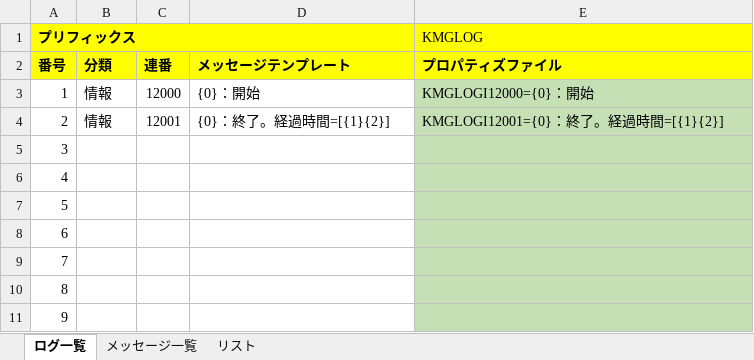
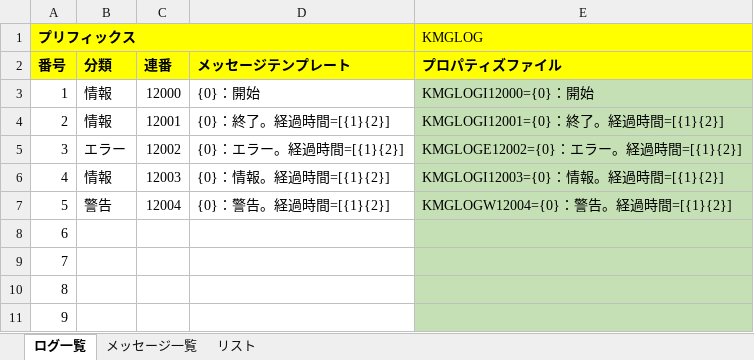
Before and after one commit to KenichiroArai/kmg-core, an Excel workbook: doc/メッセージ一覧.xlsx, sheet ログ一覧, drawn as a sheet; only a part is shown; values as stored, in another font and other column widths than the file's, no borders; charts and pictures not drawn; the diff names each change by its address in the sheet, - before the commit and + after, or states it on an @@ line.

```diff
--- a/doc/メッセージ一覧.xlsx (sheet ログ一覧)
+++ b/doc/メッセージ一覧.xlsx (sheet ログ一覧)
-B5: (empty)
+B5: エラー
-C5: (empty)
+C5: 12002
-D5: (empty)
+D5: {0}：エラー。経過時間=[{1}{2}]
-E5 (KMGLOG): (empty)
+E5 (KMGLOG): KMGLOGE12002={0}：エラー。経過時間=[{1}{2}]
-B6: (empty)
+B6: 情報
-C6: (empty)
+C6: 12003
-D6: (empty)
+D6: {0}：情報。経過時間=[{1}{2}]
-E6 (KMGLOG): (empty)
+E6 (KMGLOG): KMGLOGI12003={0}：情報。経過時間=[{1}{2}]
-B7: (empty)
+B7: 警告
-C7: (empty)
+C7: 12004
-D7: (empty)
+D7: {0}：警告。経過時間=[{1}{2}]
-E7 (KMGLOG): (empty)
+E7 (KMGLOG): KMGLOGW12004={0}：警告。経過時間=[{1}{2}]
```
Also changed, not shown: 4 other files.
